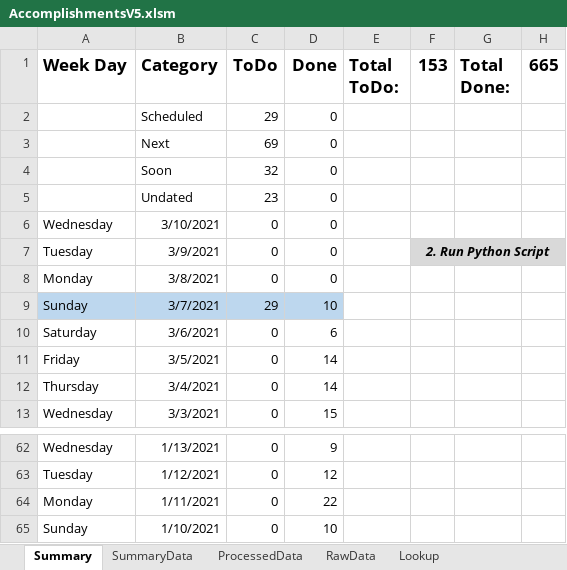
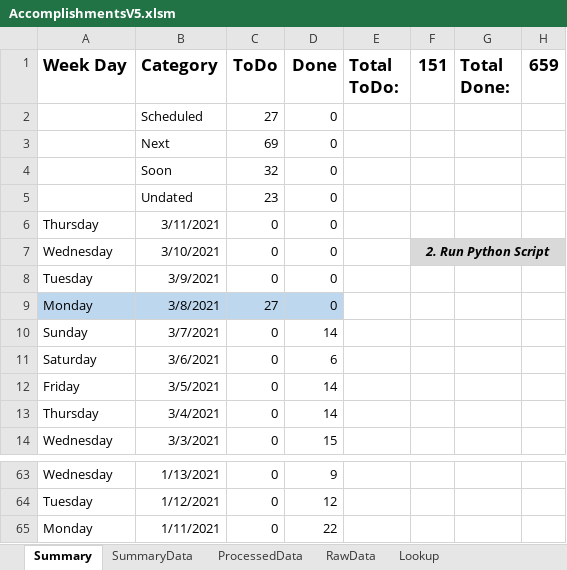
Before and after one commit to vflopez77/Accomplishments, an Excel workbook: AccomplishmentsV5.xlsm, sheet Summary, drawn as a sheet; only a part is shown, gaps mark what is left out; values as stored, in another font and other column widths than the file's, no borders; charts and pictures not drawn; removed rows and columns are numbered as before the commit, all else as after; the diff names each change by its address in the sheet, - before the commit and + after, or states it on an @@ line.

```diff
--- a/AccomplishmentsV5.xlsm (sheet Summary)
+++ b/AccomplishmentsV5.xlsm (sheet Summary)
-F1: 153
+F1: 151
-H1: 665
+H1: 659
-C2 (ToDo): 29
+C2 (ToDo): 27
+row 6: Thursday | 3/11/2021 | 0 | 0
-F7 (151): (empty)
+F7 (151): 2. Run Python Script
-F7:H7 fill: none
+F7:H7 fill: #D9D9D9
+F7:H7 merged
-F8 (151): 2. Run Python Script
+F8 (151): (empty)
-F8:H8 fill: #D9D9D9
+F8:H8 fill: none
-F7:H7 merged
-A9:D9 fill: none
+A9:D9 fill: #BDD7EE
-C9 (ToDo): 0
+C9 (ToDo): 27
-A10:D10 fill: #BDD7EE
+A10:D10 fill: none
-C10 (ToDo): 29
+C10 (ToDo): 0
-D10 (Done): 10
+D10 (Done): 14
-row 65: Sunday | 1/10/2021 | 0 | 10
```
Also changed, not shown: sheet ProcessedData, sheet RawData, sheet SummaryData, formulas that keep their value, charts or pictures, 3 other files.
